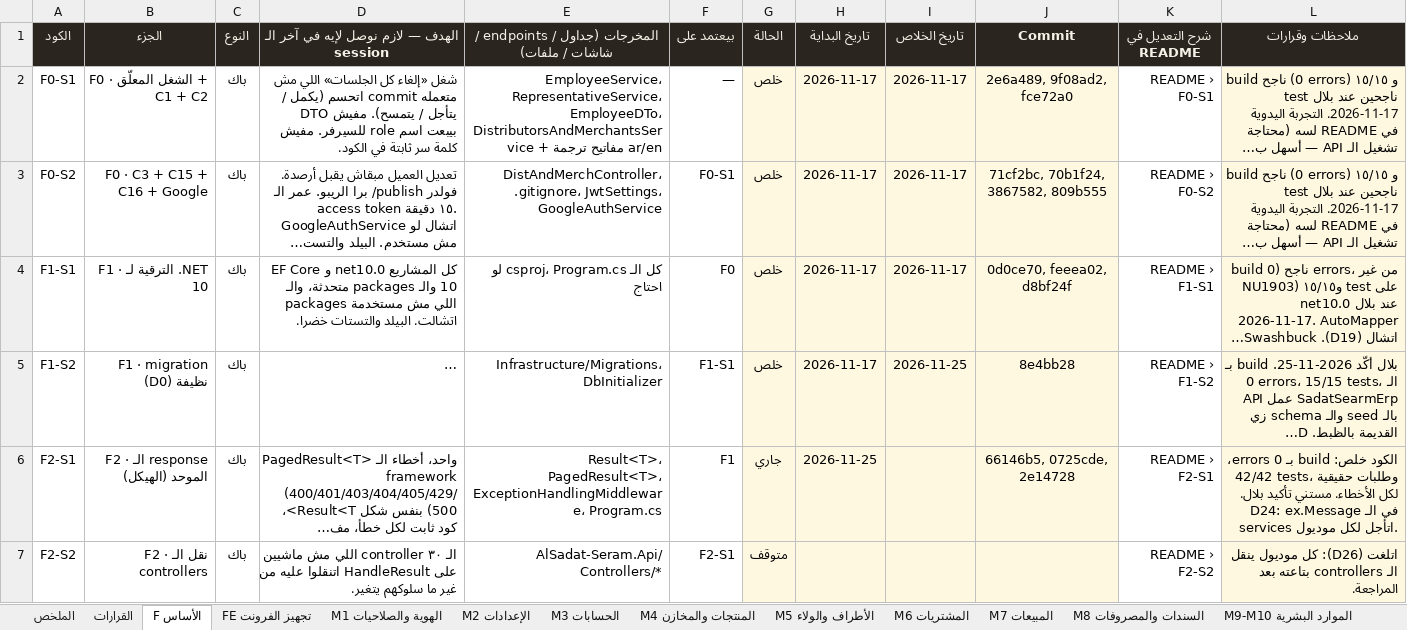
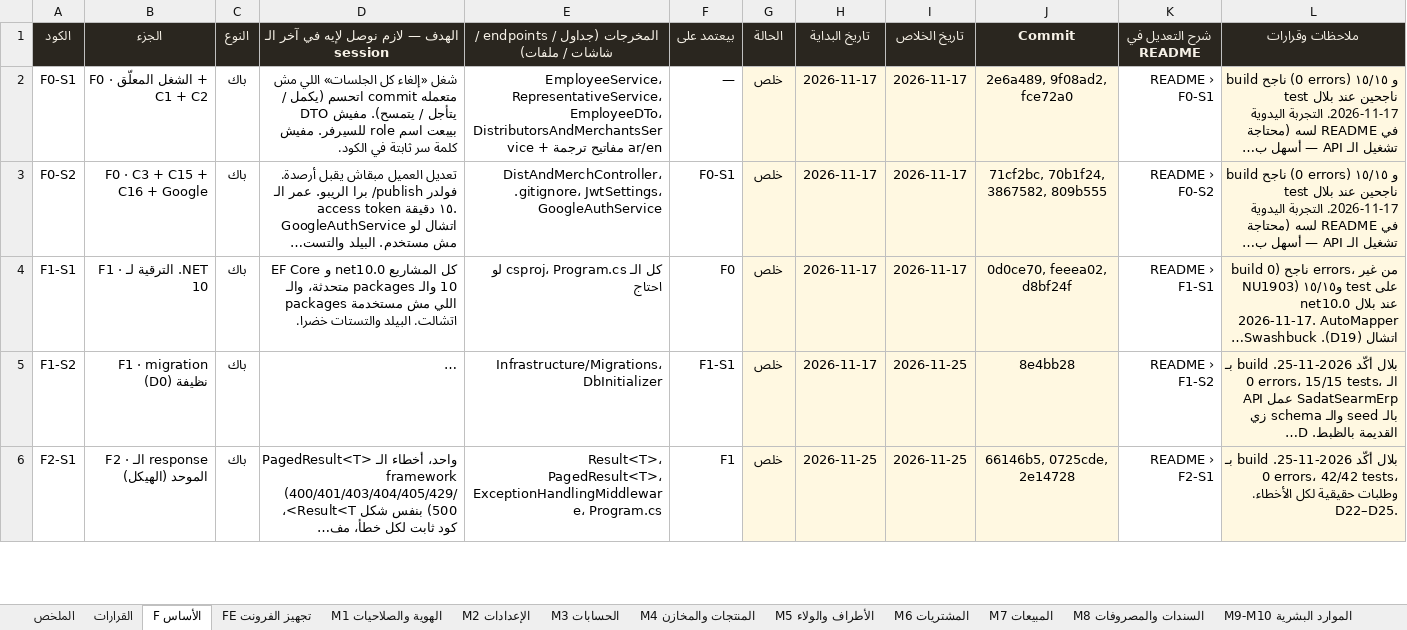
Before and after one commit to BelalMuhamed/ElsadatSearmFullyProject, an Excel workbook: Docs/docs/refactor/TRACKER.xlsx, sheet F الأساس, drawn as a sheet; only a part is shown; long unchanged cells end in …; values as stored, in another font and other column widths than the file's, no borders; conditional formats not drawn; the diff covers the shown part only; the diff names each change by its address in the sheet, - before the commit and + after, or states it on an @@ line.

```diff
--- a/Docs/docs/refactor/TRACKER.xlsx (sheet F الأساس)
+++ b/Docs/docs/refactor/TRACKER.xlsx (sheet F الأساس)
-G6 (الحالة): جاري
+G6 (الحالة): خلص
-I6 (تاريخ الخلاص): (empty)
+I6 (تاريخ الخلاص): 2026-11-25
-L6 (ملاحظات وقرارات): الكود خلص: build بـ 0 errors، 42/42 tests، وطلبات حقيقية لكل الأخطاء. مستني تأكيد بلال. D24: ex.Message في الـ services اتأجل لكل موديول.
+L6 (ملاحظات وقرارات): بلال أكّد 2026-11-25. build بـ 0 errors، 42/42 tests، وطلبات حقيقية لكل الأخطاء. D22–D25.
-row 7: F2-S2 | F2 · نقل الـ controllers | باك | الـ ٣٠ controller اللي مش ماشيين على HandleResult اتنقلوا عليه من غير ما سلوكهم يتغير. | AlSadat-Seram.Api/Controllers/* | F2-S1 | متوقف |  |  |  | README › F2-S2 | اتلغت (D26): كل موديول ينقل الـ controllers بتاعته بعد المراجعة.
```
Also changed, not shown: 3 edited cells elsewhere in this sheet, 3 other files.
